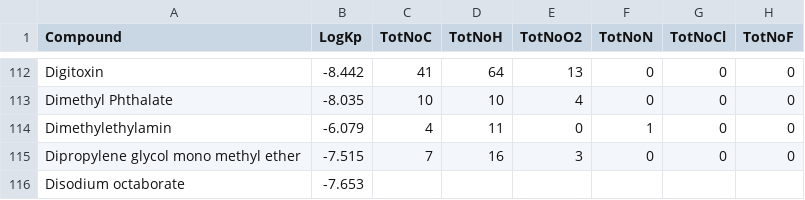
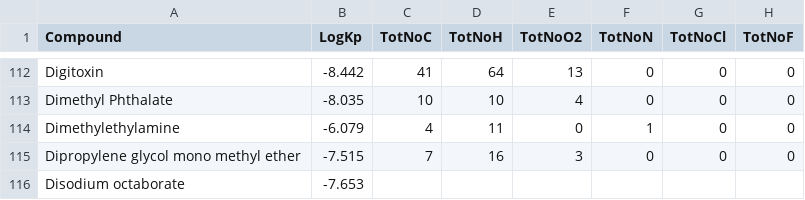
Before and after one commit to xinling23/Log-kp-value, a CSV file: log kp.csv, drawn as a sheet; only a part is shown, gaps mark what is left out; the diff names each change by its address in the sheet, - before the commit and + after, or states it on an @@ line.

Commit message:
Update log kp.csv

```diff
--- a/log kp.csv
+++ b/log kp.csv
-A114 (Compound): Dimethylethylamin
+A114 (Compound): Dimethylethylamine
```
